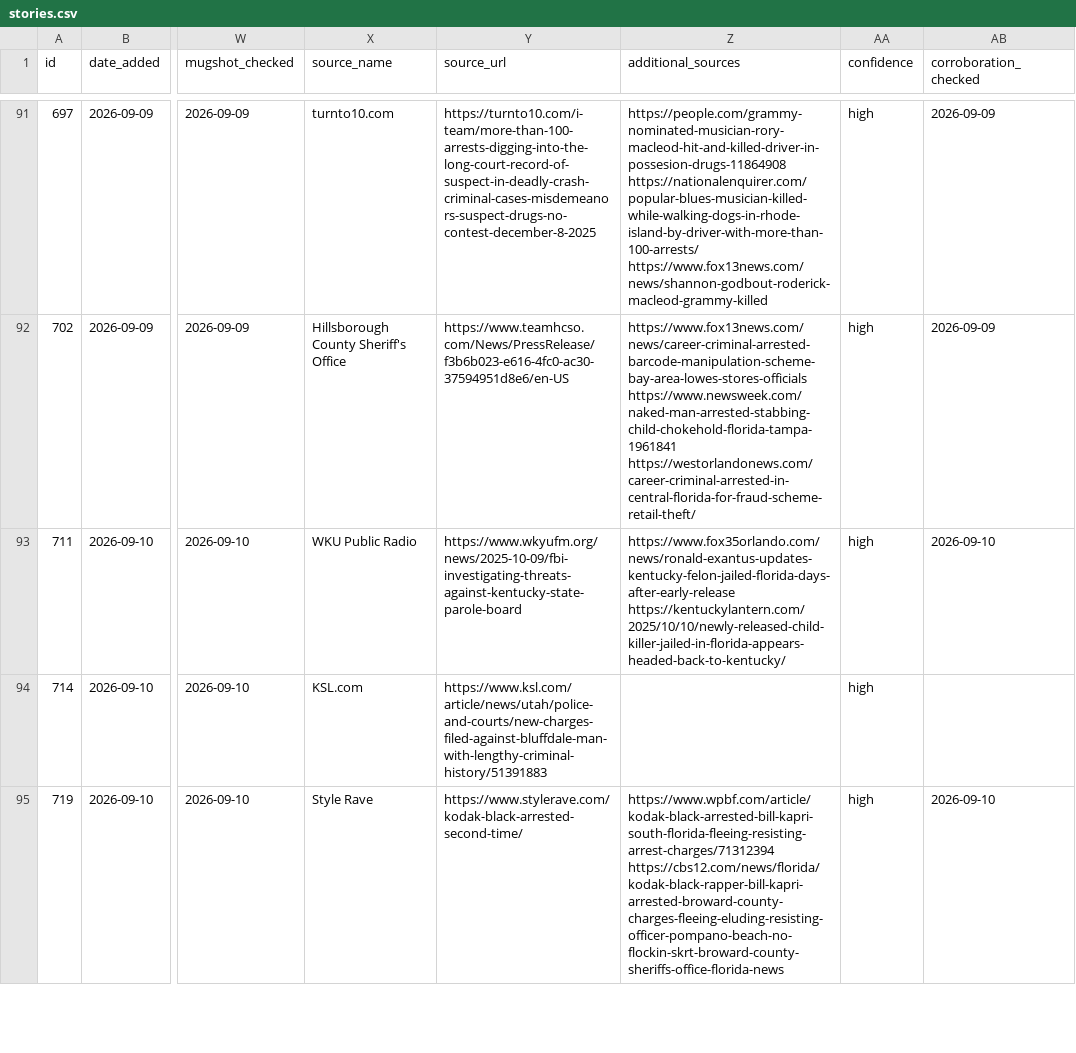
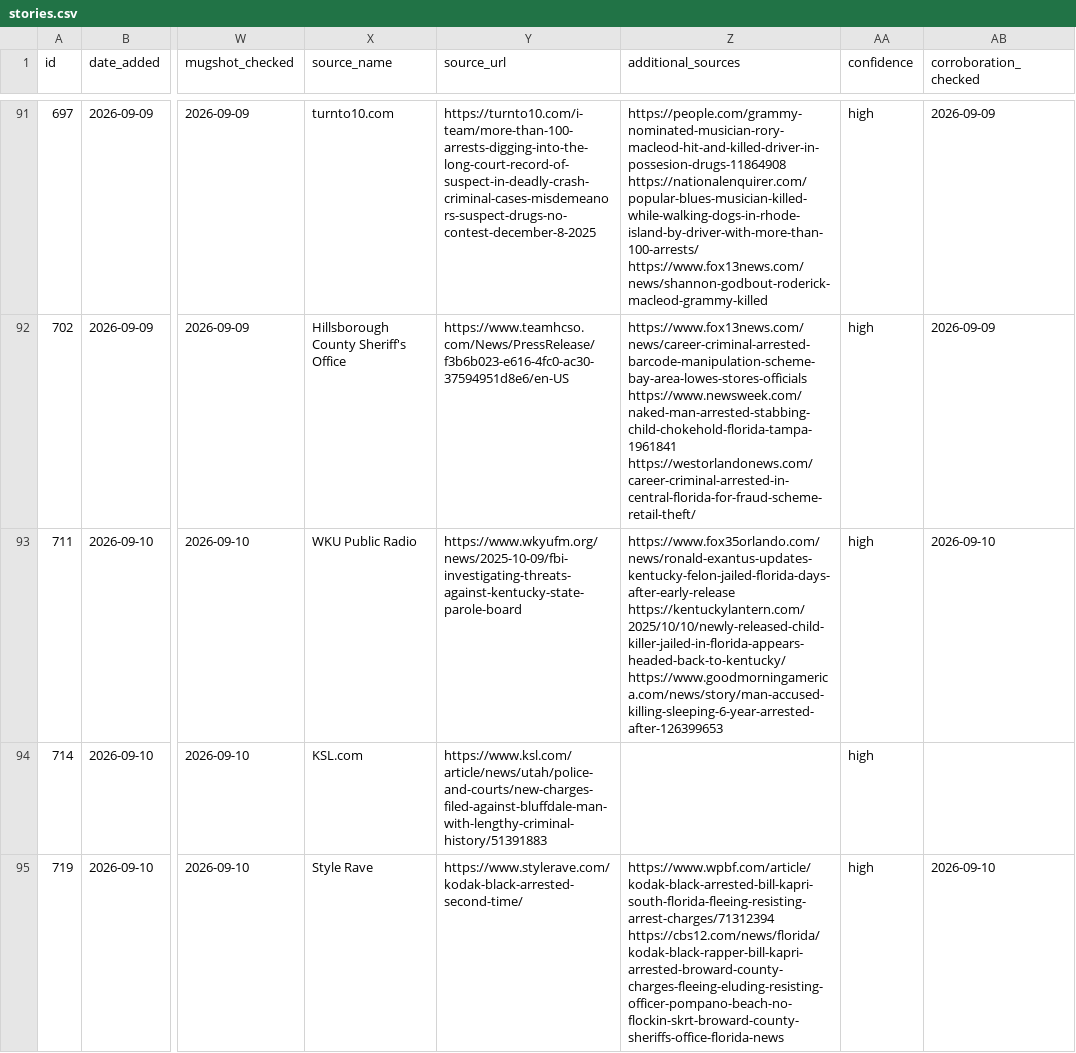
Before and after one commit to CharlesFainLehman/Underincarcerated, a CSV file: data/stories.csv, drawn as a sheet; only a part is shown, gaps mark what is left out; the diff names each change by its address in the sheet, - before the commit and + after, or states it on an @@ line.

```diff
--- a/data/stories.csv
+++ b/data/stories.csv
-Z93 (additional_sources): https://www.fox35orlando.com/news/ronald-exantus-updates-kentucky-felon-jailed-florida-days-after-early-release https://kentuckylantern.com/2025/10/10/newly-released-child-killer-jailed-in-florida-appears-headed-back-to-kentucky/
+Z93 (additional_sources): https://www.fox35orlando.com/news/ronald-exantus-updates-kentucky-felon-jailed-florida-days-after-early-release https://kentuckylantern.com/2025/10/10/newly-released-child-killer-jailed-in-florida-appears-headed-back-to-kentucky/ https://www.goodmorningamerica.com/news/story/man-accused-killing-sleeping-6-year-arrested-after-126399653
```
Also changed, not shown: data/daily_adds.csv, data/removed.csv, 7 other files.
